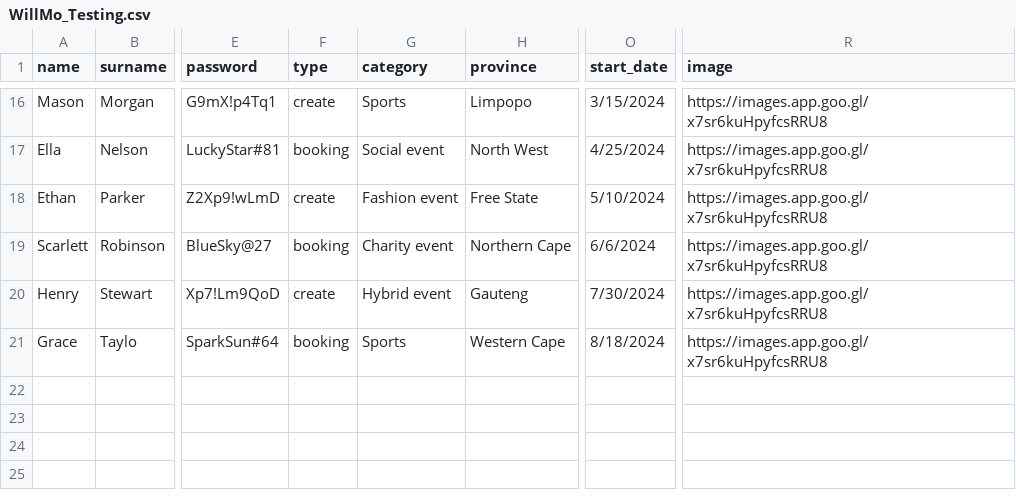
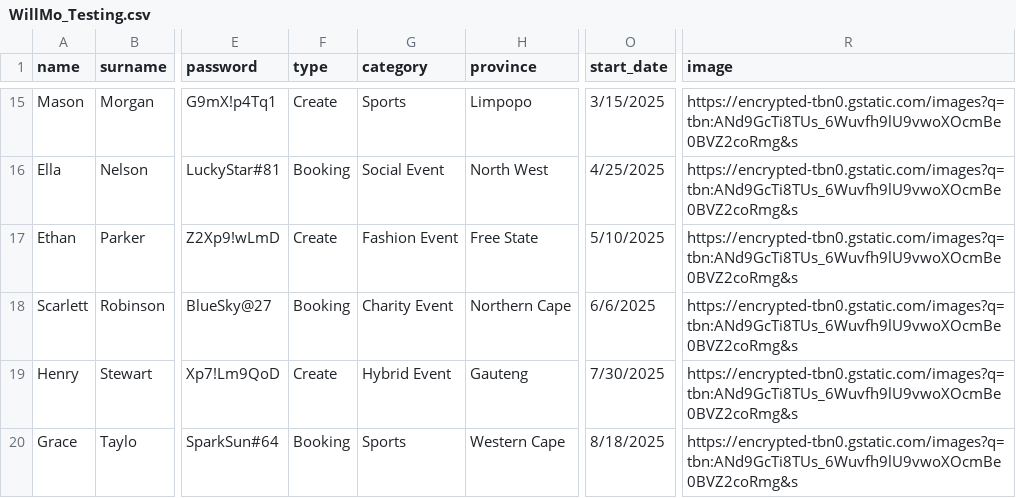
Before and after one commit to The-DigitalAcademy/WillMo_Event_Hub, a CSV file: WillMo_Testing.csv, drawn as a sheet; only a part is shown, gaps mark what is left out; addresses are those after the commit; the diff covers the shown part only; the diff names each change by its address in the sheet, - before the commit and + after, or states it on an @@ line.

```diff
--- a/WillMo_Testing.csv
+++ b/WillMo_Testing.csv
-F15 (type): create
+F15 (type): Create
-O15 (start_date): 3/15/2024
+O15 (start_date): 3/15/2025
-R15:R20 (image): https://images.app.goo.gl/x7sr6kuHpyfcsRRU8
+R15:R20 (image): https://encrypted-tbn0.gstatic.com/images?q=tbn:ANd9GcTi8TUs_6Wuvfh9lU9vwoXOcmBe0BVZ2coRmg&s
-F16 (type): booking
+F16 (type): Booking
-G16 (category): Social event
+G16 (category): Social Event
-O16 (start_date): 4/25/2024
+O16 (start_date): 4/25/2025
-F17 (type): create
+F17 (type): Create
-G17 (category): Fashion event
+G17 (category): Fashion Event
-O17 (start_date): 5/10/2024
+O17 (start_date): 5/10/2025
-F18 (type): booking
+F18 (type): Booking
-G18 (category): Charity event
+G18 (category): Charity Event
-O18 (start_date): 6/6/2024
+O18 (start_date): 6/6/2025
-F19 (type): create
+F19 (type): Create
-G19 (category): Hybrid event
+G19 (category): Hybrid Event
-O19 (start_date): 7/30/2024
+O19 (start_date): 7/30/2025
-F20 (type): booking
+F20 (type): Booking
-O20 (start_date): 8/18/2024
+O20 (start_date): 8/18/2025
```
Also changed, not shown: 1 removed row and 46 edited cells elsewhere in this file, 5 other files.
